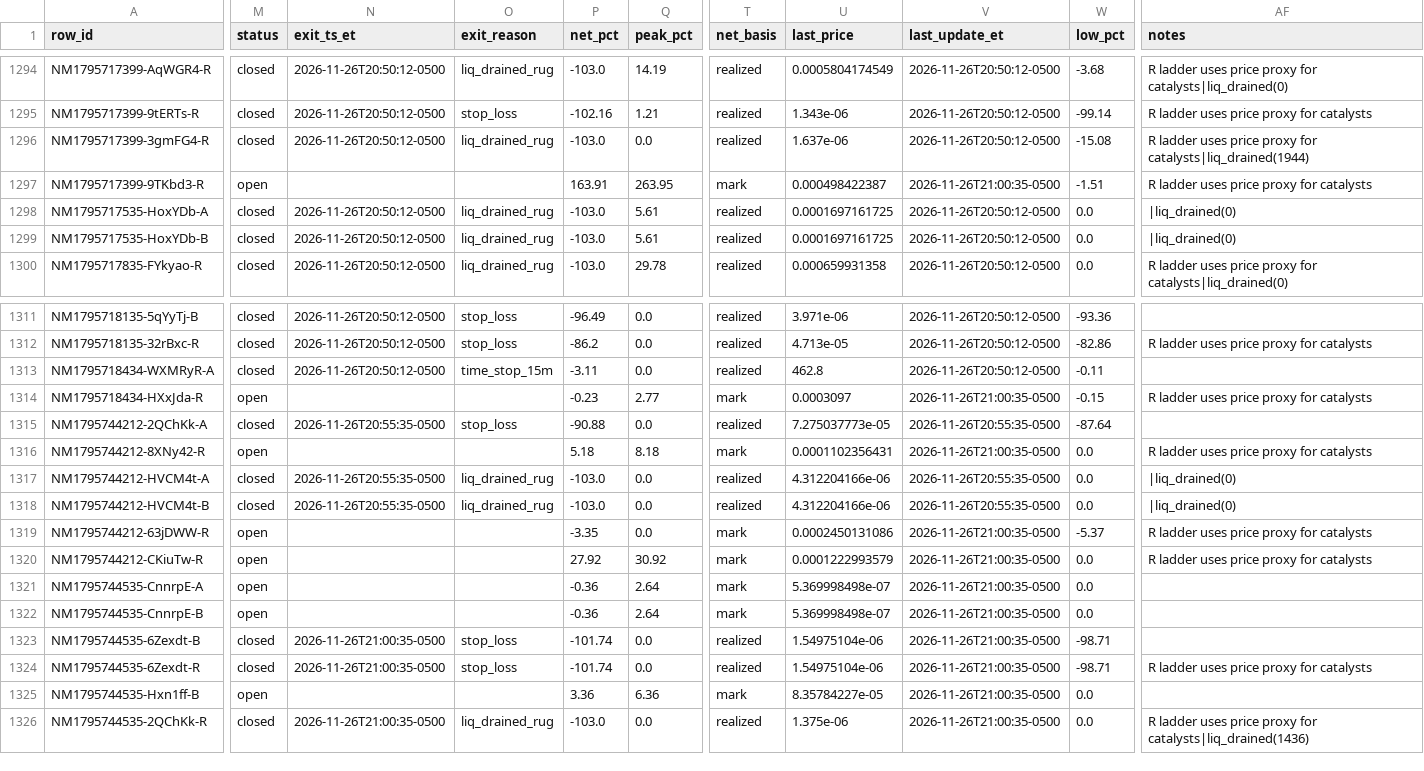
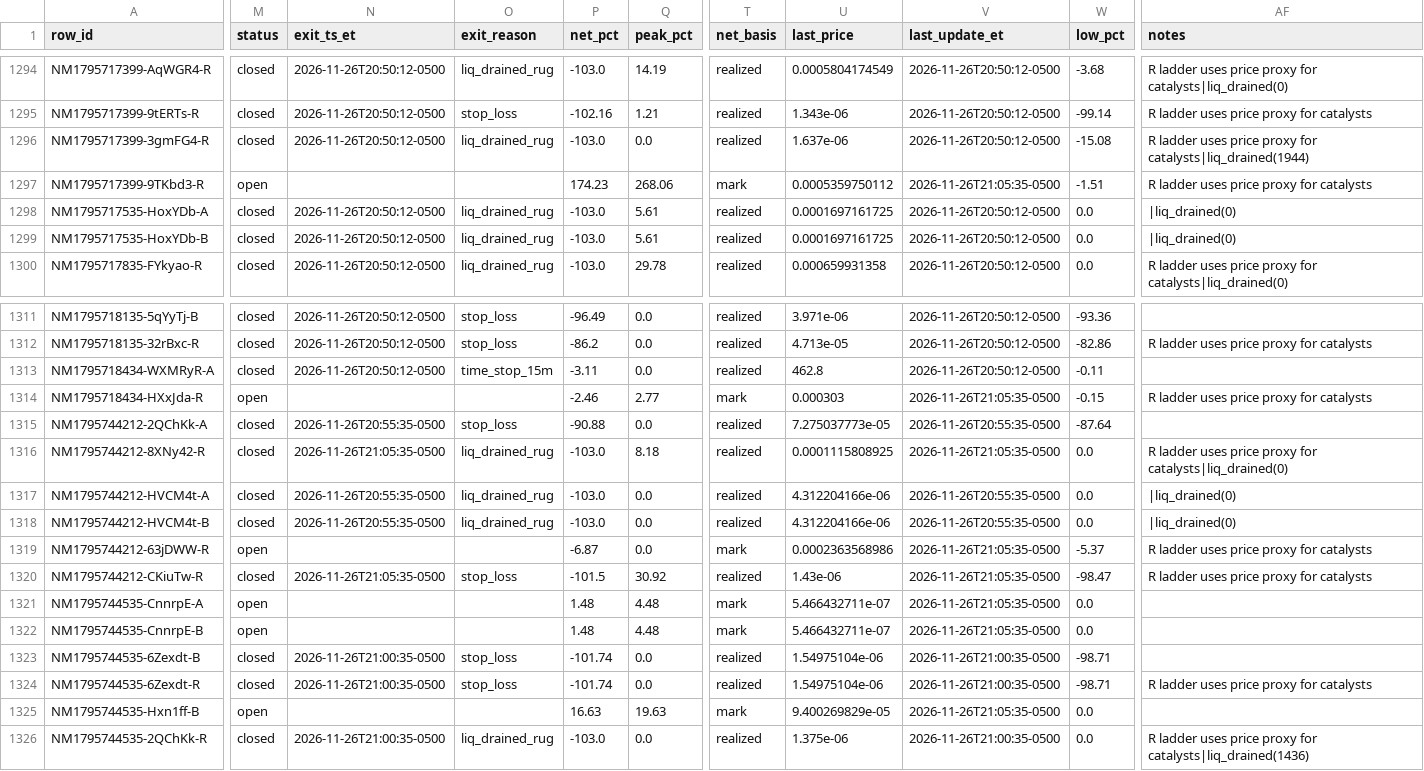
Before and after one commit to franco0882/TradingMemecoins, a CSV file: ledger/nearmiss/near_misses.csv, drawn as a sheet; only a part is shown, gaps mark what is left out; the diff covers the shown part only; the diff names each change by its address in the sheet, - before the commit and + after, or states it on an @@ line.

```diff
--- a/ledger/nearmiss/near_misses.csv
+++ b/ledger/nearmiss/near_misses.csv
-P1297 (net_pct): 163.91
+P1297 (net_pct): 174.23
-Q1297 (peak_pct): 263.95
+Q1297 (peak_pct): 268.06
-U1297 (last_price): 0.000498422387
+U1297 (last_price): 0.0005359750112
-V1297 (last_update_et): 2026-11-26T21:00:35-0500
+V1297 (last_update_et): 2026-11-26T21:05:35-0500
-P1314 (net_pct): -0.23
+P1314 (net_pct): -2.46
-U1314 (last_price): 0.0003097
+U1314 (last_price): 0.000303
-V1314 (last_update_et): 2026-11-26T21:00:35-0500
+V1314 (last_update_et): 2026-11-26T21:05:35-0500
-M1316 (status): open
+M1316 (status): closed
-N1316 (exit_ts_et): (empty)
+N1316 (exit_ts_et): 2026-11-26T21:05:35-0500
-O1316 (exit_reason): (empty)
+O1316 (exit_reason): liq_drained_rug
-P1316 (net_pct): 5.18
+P1316 (net_pct): -103.0
-T1316 (net_basis): mark
+T1316 (net_basis): realized
-U1316 (last_price): 0.0001102356431
+U1316 (last_price): 0.0001115808925
-V1316 (last_update_et): 2026-11-26T21:00:35-0500
+V1316 (last_update_et): 2026-11-26T21:05:35-0500
-AF1316 (notes): …proxy for catalysts
+AF1316 (notes): …proxy for catalysts|liq_drained(0)
-P1319 (net_pct): -3.35
+P1319 (net_pct): -6.87
-U1319 (last_price): 0.0002450131086
+U1319 (last_price): 0.0002363568986
-V1319:V1322 (last_update_et): 2026-11-26T21:00:35-0500
+V1319:V1322 (last_update_et): 2026-11-26T21:05:35-0500
-M1320 (status): open
+M1320 (status): closed
-N1320 (exit_ts_et): (empty)
+N1320 (exit_ts_et): 2026-11-26T21:05:35-0500
-O1320 (exit_reason): (empty)
+O1320 (exit_reason): stop_loss
-P1320 (net_pct): 27.92
+P1320 (net_pct): -101.5
-T1320 (net_basis): mark
+T1320 (net_basis): realized
-U1320 (last_price): 0.0001222993579
+U1320 (last_price): 1.43e-06
-W1320 (low_pct): 0.0
+W1320 (low_pct): -98.47
-P1321:P1322 (net_pct): -0.36
+P1321:P1322 (net_pct): 1.48
-Q1321:Q1322 (peak_pct): 2.64
+Q1321:Q1322 (peak_pct): 4.48
-U1321:U1322 (last_price): 5.369998498e-07
+U1321:U1322 (last_price): 5.466432711e-07
-P1325 (net_pct): 3.36
+P1325 (net_pct): 16.63
-Q1325 (peak_pct): 6.36
+Q1325 (peak_pct): 19.63
-U1325 (last_price): 8.35784227e-05
+U1325 (last_price): 9.400269829e-05
-V1325 (last_update_et): 2026-11-26T21:00:35-0500
+V1325 (last_update_et): 2026-11-26T21:05:35-0500
```
Also changed, not shown: 4 added rows and 24 edited cells elsewhere in this file, ledger/learning/exits.csv, ledger/learning/features.csv, 8 other files.
